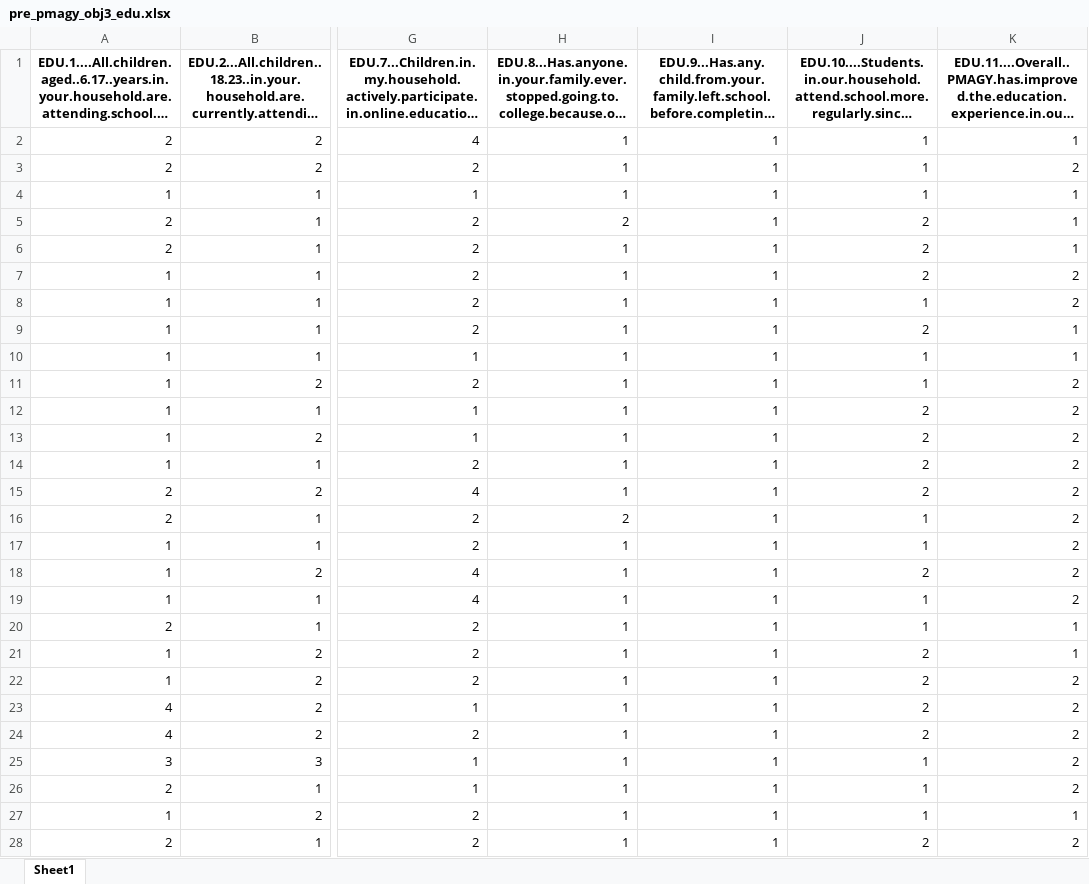
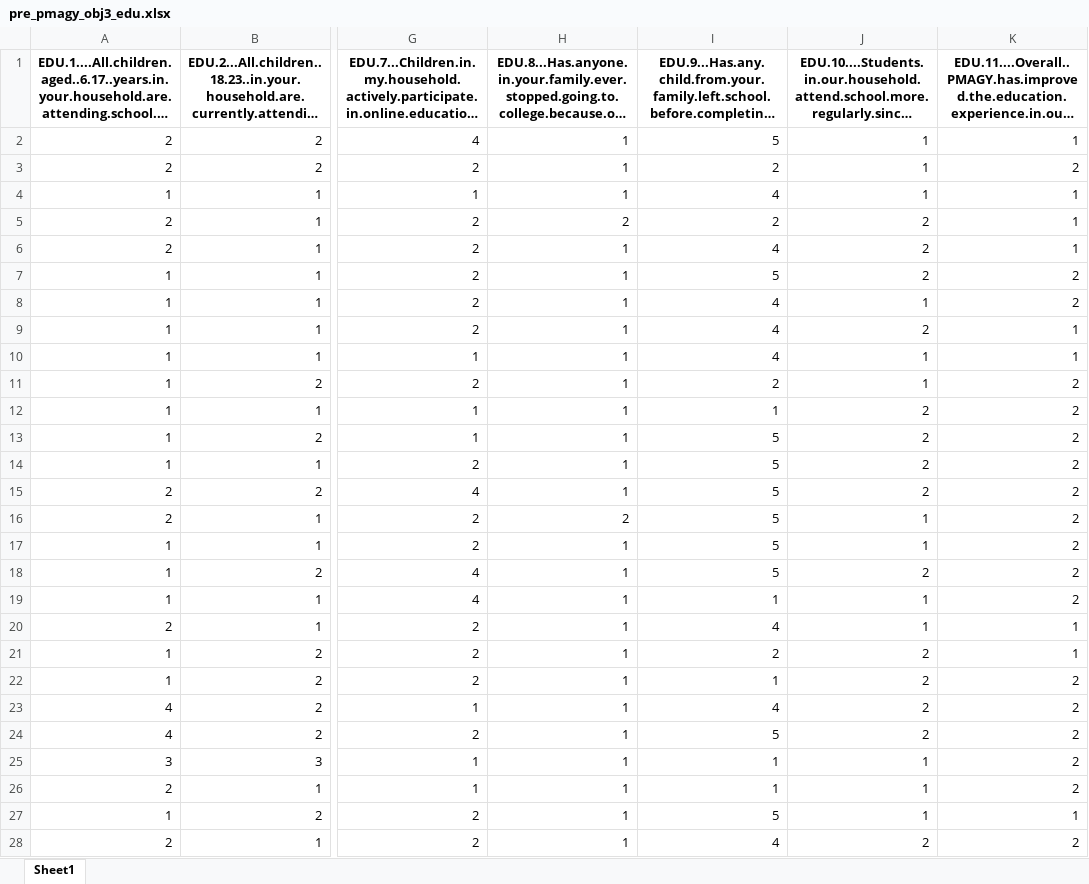
Before and after one commit to 12shivs/r-analysis-pmagy, an Excel workbook: pre_pmagy_obj3_edu.xlsx, sheet Sheet1, drawn as a sheet; only a part is shown, gaps mark what is left out; long unchanged cells end in …; values as stored, in another font and other column widths than the file's, no borders; the diff covers the shown part only; the diff names each change by its address in the sheet, - before the commit and + after, or states it on an @@ line.

Commit message:
excel utils

```diff
--- a/pre_pmagy_obj3_edu.xlsx (sheet Sheet1)
+++ b/pre_pmagy_obj3_edu.xlsx (sheet Sheet1)
-I2: 1
+I2: 5
-I3: 1
+I3: 2
-I4: 1
+I4: 4
-I5: 1
+I5: 2
-I6: 1
+I6: 4
-I7: 1
+I7: 5
-I8:I10: 1
+I8:I10: 4
-I11: 1
+I11: 2
-I13:I18: 1
+I13:I18: 5
-I20: 1
+I20: 4
-I21: 1
+I21: 2
-I23: 1
+I23: 4
-I24: 1
+I24: 5
-I27: 1
+I27: 5
-I28: 1
+I28: 4
```
Also changed, not shown: 29 added rows, 29 removed rows, 6 moved rows and 344 edited cells elsewhere in this sheet, 1 other file.
